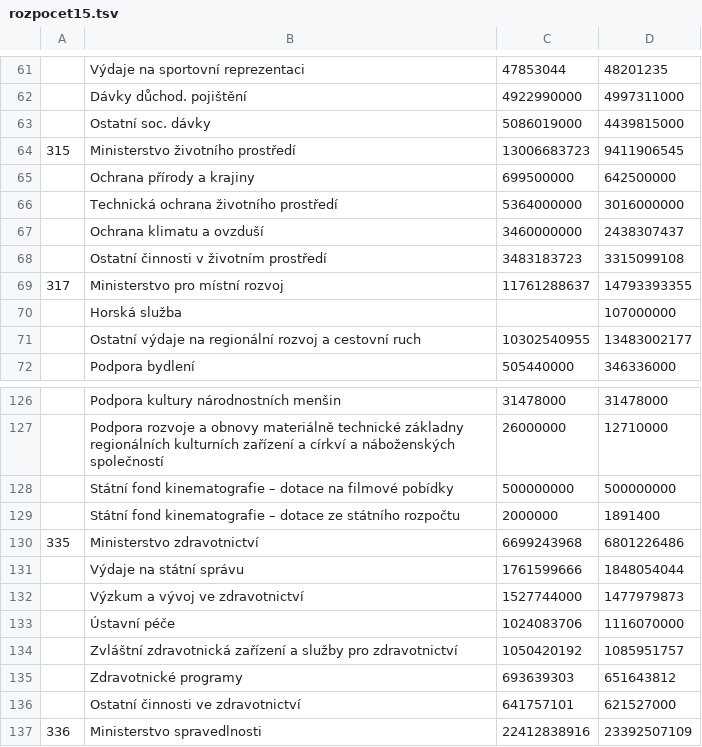
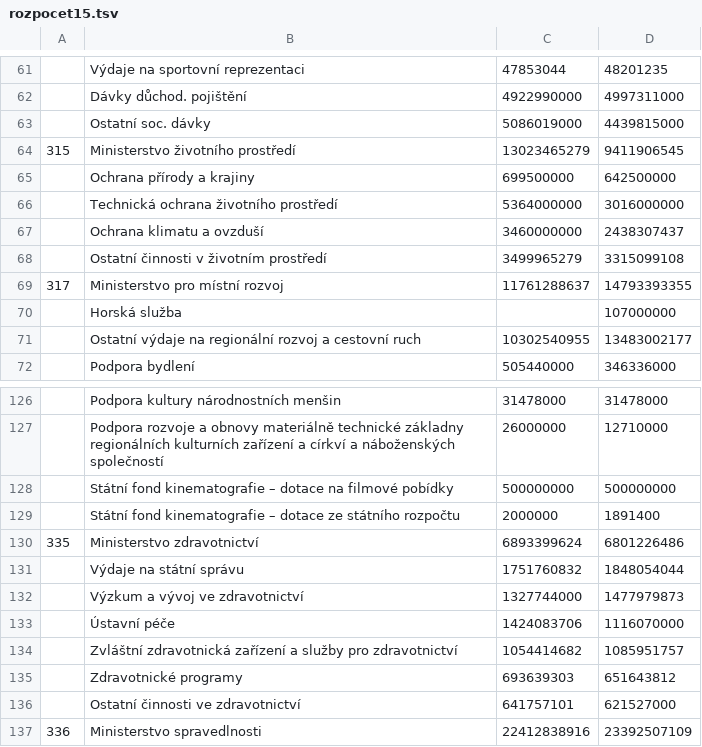
Before and after one commit to DataRozhlas/rozpocet-2015, a TSV file: data/rozpocet15.tsv, drawn as a sheet; only a part is shown, gaps mark what is left out; the diff names each change by its address in the sheet, - before the commit and + after, or states it on an @@ line.

Commit message:
data MK, MŽP, MZ, MZV

```diff
--- a/data/rozpocet15.tsv
+++ b/data/rozpocet15.tsv
-C64: 13006683723
+C64: 13023465279
-C68: 3483183723
+C68: 3499965279
-C130: 6699243968
+C130: 6893399624
-C131: 1761599666
+C131: 1751760832
-C132: 1527744000
+C132: 1327744000
-C133: 1024083706
+C133: 1424083706
-C134: 1050420192
+C134: 1054414682
```
